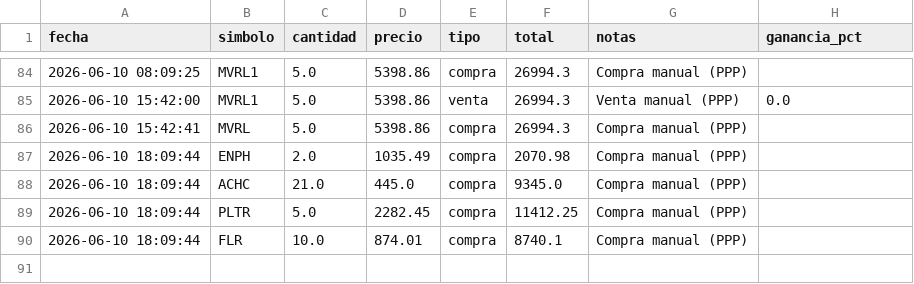
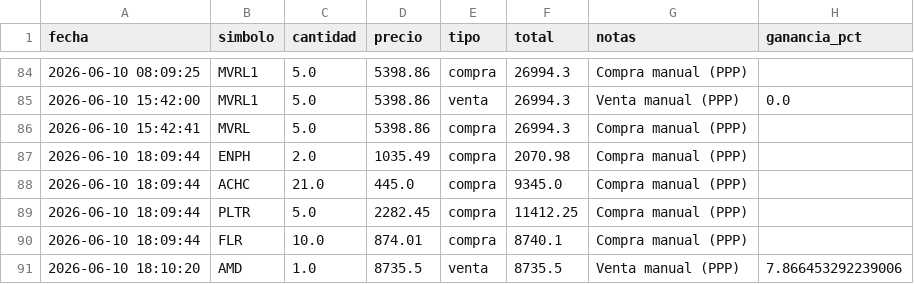
Before and after one commit to alopezuci-arch/trading-app-3.1, a CSV file: data/transacciones.csv, drawn as a sheet; only a part is shown, gaps mark what is left out; the diff names each change by its address in the sheet, - before the commit and + after, or states it on an @@ line.

Commit message:
[trading-app] sincronizar transacciones

```diff
--- a/data/transacciones.csv
+++ b/data/transacciones.csv
+row 91: 2026-06-10 18:10:20 | AMD | 1.0 | 8735.5 | venta | 8735.5 | Venta manual (PPP) | 7.866453292239006
```
